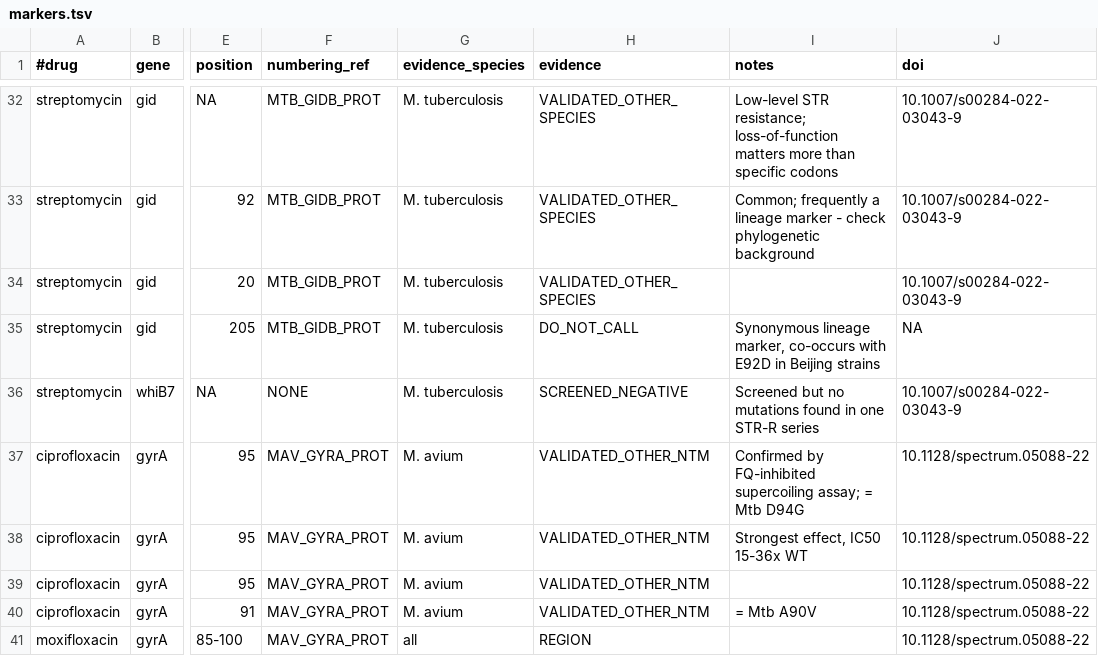
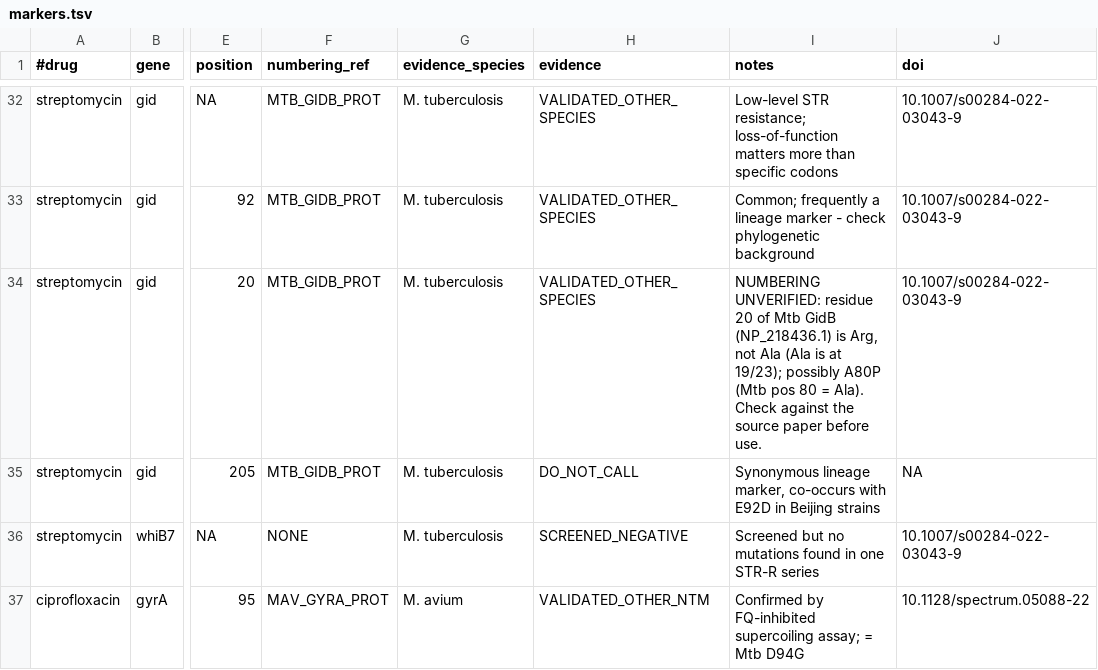
Before and after one commit to michaelmeuli/kansasii-arm, a TSV file: markers.tsv, drawn as a sheet; only a part is shown, gaps mark what is left out; the shorter side is filled out with more unchanged rows; the diff names each change by its address in the sheet, - before the commit and + after, or states it on an @@ line.

```diff
--- a/markers.tsv
+++ b/markers.tsv
-I34 (notes): (empty)
+I34 (notes): NUMBERING UNVERIFIED: residue 20 of Mtb GidB (NP_218436.1) is Arg, not Ala (Ala is at 19/23); possibly A80P (Mtb pos 80 = Ala). Check against the source paper before use.
```
Also changed, not shown: targets.tsv, 14 other files.
